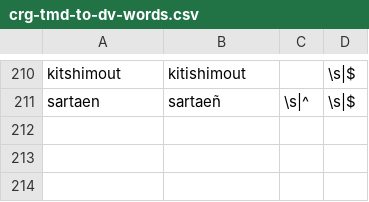
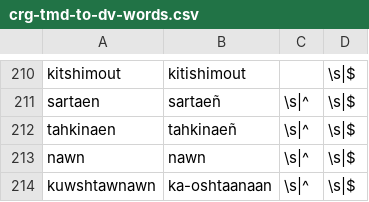
Before and after one commit to p2wilrc/g2p, a CSV file: g2p/mappings/langs/crg/crg-tmd-to-dv-words.csv, drawn as a sheet; only a part is shown, gaps mark what is left out; the diff names each change by its address in the sheet, - before the commit and + after, or states it on an @@ line.

Commit message:
corrected test data updated mappings and equiv (but did not add to the config file)

```diff
--- a/g2p/mappings/langs/crg/crg-tmd-to-dv-words.csv
+++ b/g2p/mappings/langs/crg/crg-tmd-to-dv-words.csv
+row 212: tahkinaen | tahkinaeñ | \s|^ | \s|$
+row 213: nawn | nawn | \s|^ | \s|$
+row 214: kuwshtawnawn | ka-oshtaanaan | \s|^ | \s|$
```
Also changed, not shown: g2p/mappings/langs/crg/crg-equiv.csv, g2p/mappings/langs/crg/crg-tmd-to-dv-morphs.csv, 2 other files.
